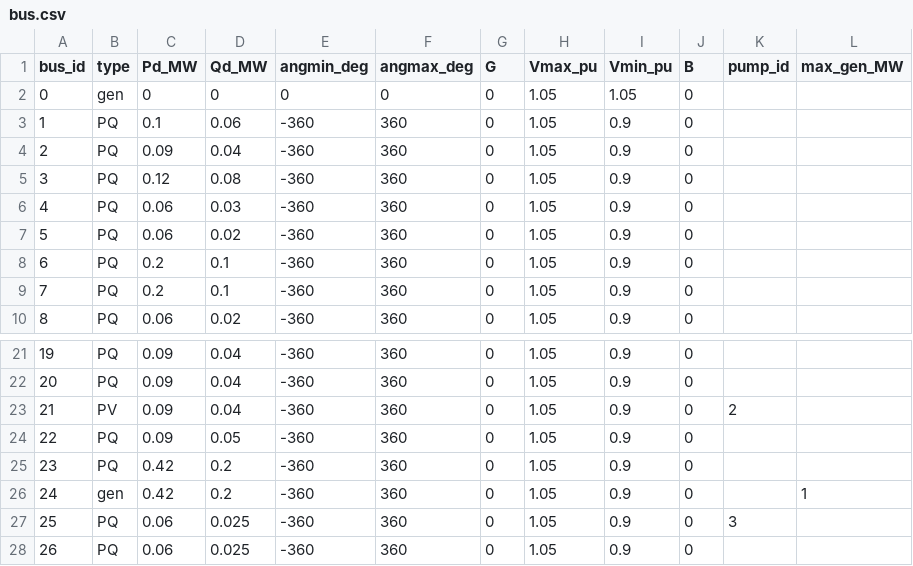
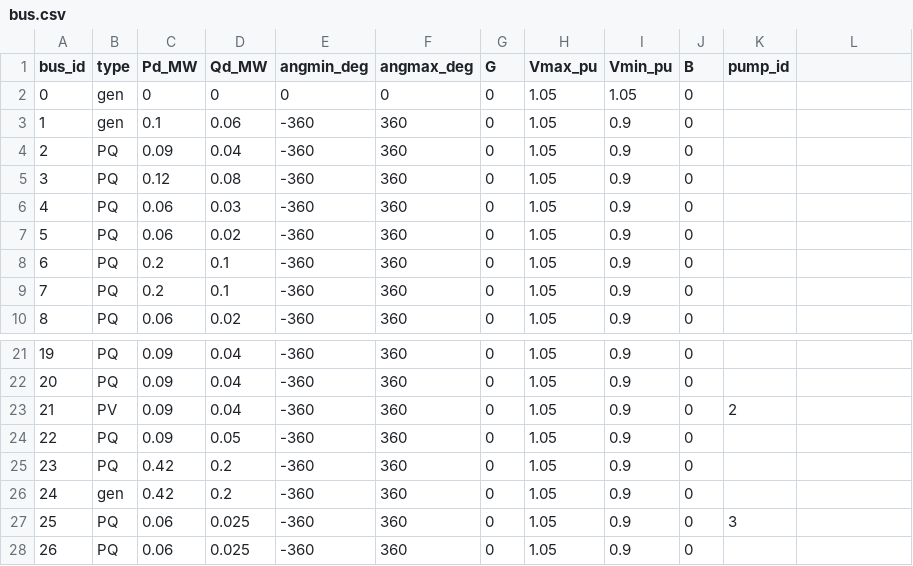
Before and after one commit to GalPerelman/pds-wds, a CSV file: data/pds/bus.csv, drawn as a sheet; only a part is shown, gaps mark what is left out; the diff names each change by its address in the sheet, - before the commit and + after, or states it on an @@ line.

Commit message:
add conventional generator and remove max gen column

```diff
--- a/data/pds/bus.csv
+++ b/data/pds/bus.csv
-L1: max_gen_MW
+L1: (empty)
-B3 (type): PQ
+B3 (type): gen
-L26: 1
+L26: (empty)
```
